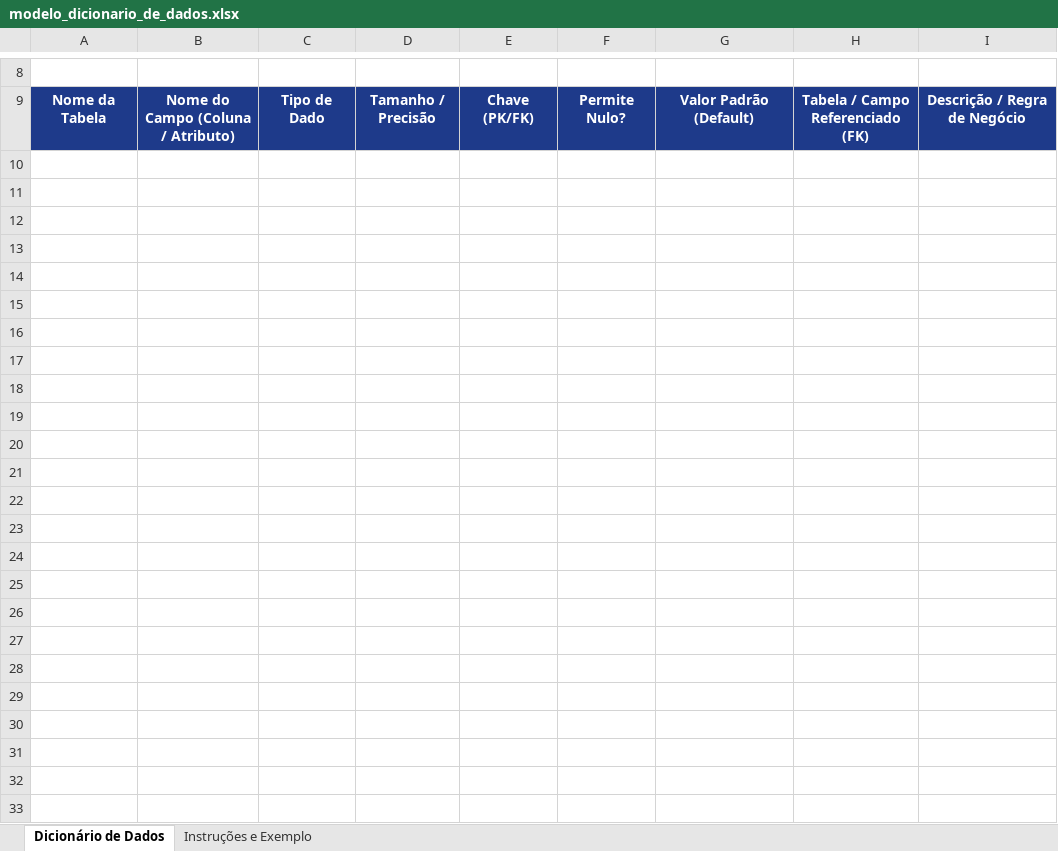
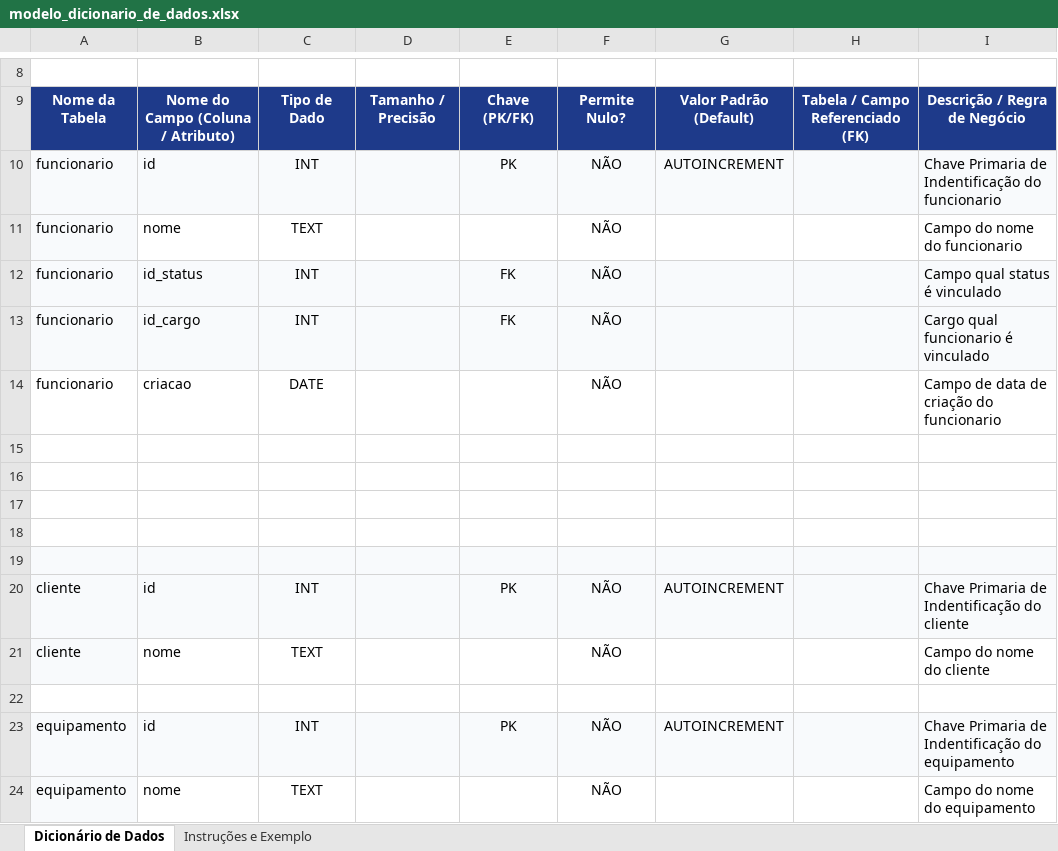
Before and after one commit to SamuelLacerdx/techfix, an Excel workbook: docs/modelo_dicionario_de_dados.xlsx, sheet Dicionário de Dados, drawn as a sheet; only a part is shown, gaps mark what is left out; values as stored, in another font and other column widths than the file's, no borders; the diff names each change by its address in the sheet, - before the commit and + after, or states it on an @@ line.

Commit message:
Inicio do dicionario de dados, com cliente, funcionario

```diff
--- a/docs/modelo_dicionario_de_dados.xlsx (sheet Dicionário de Dados)
+++ b/docs/modelo_dicionario_de_dados.xlsx (sheet Dicionário de Dados)
+row 10: funcionario | id | INT |  | PK | NÃO | AUTOINCREMENT |  | Chave Primaria de Indentificação do funcionario
+row 11: funcionario | nome | TEXT |  |  | NÃO |  |  | Campo do nome do funcionario
+row 12: funcionario | id_status | INT |  | FK | NÃO |  |  | Campo qual status é vinculado
+row 13: funcionario | id_cargo | INT |  | FK | NÃO |  |  | Cargo qual funcionario é vinculado
+row 14: funcionario | criacao | DATE |  |  | NÃO |  |  | Campo de data de criação do funcionario
+row 15: (empty)
+row 16: (empty)
+row 17: (empty)
+row 18: (empty)
+row 19: (empty)
+row 20: cliente | id | INT |  | PK | NÃO | AUTOINCREMENT |  | Chave Primaria de Indentificação do cliente
+row 21: cliente | nome | TEXT |  |  | NÃO |  |  | Campo do nome do cliente
+row 22: (empty)
+row 23: equipamento | id | INT |  | PK | NÃO | AUTOINCREMENT |  | Chave Primaria de Indentificação do equipamento
+row 24: equipamento | nome | TEXT |  |  | NÃO |  |  | Campo do nome do equipamento
```
